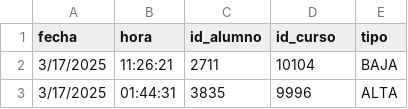
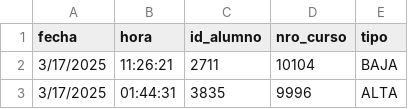
Before and after one commit to pablodavidst/datasets, a CSV file: movimientos1819marzo.csv, drawn as a sheet; only a part is shown.

Commit message:
Update movimientos1819marzo.csv

```diff
--- a/movimientos1819marzo.csv
+++ b/movimientos1819marzo.csv
@@ -1,2 +1,2 @@
-fecha;hora;id_alumno;id_curso;tipo
+fecha;hora;id_alumno;nro_curso;tipo
 3/17/2025;11:26:21;2711;10104;BAJA
```
